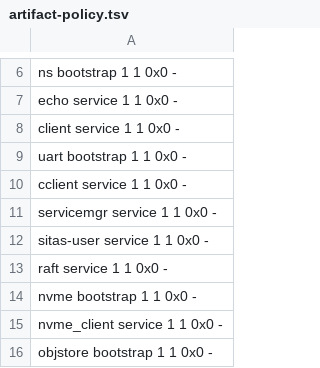
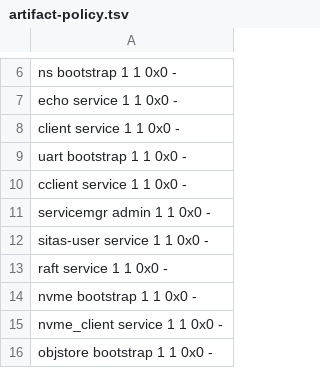
Before and after one commit to FrodeRanders/charlotte-os, a TSV file: crates/catten-services/artifact-policy.tsv, drawn as a sheet; only a part is shown, gaps mark what is left out.

```diff
--- a/crates/catten-services/artifact-policy.tsv
+++ b/crates/catten-services/artifact-policy.tsv
@@ -10,3 +10,3 @@ uart               bootstrap   1       1        0x0   -
 cclient            service     1       1        0x0   -
-servicemgr         service     1       1        0x0   -
+servicemgr         admin       1       1        0x0   -
 sitas-user         service     1       1        0x0   -
```
Also changed, not shown: 32 other files.
